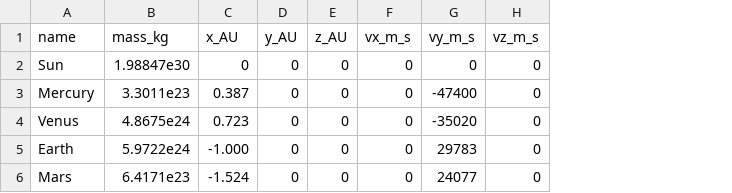
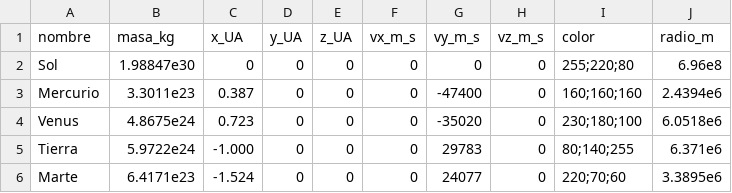
Before and after one commit to mkllnd1517/Simulacion-Sistema-Solar, a CSV file: data/ci_sistema_solar.csv, drawn as a sheet; removed rows and columns are numbered as before the commit, all else as after; the diff names each change by its address in the sheet, - before the commit and + after, or states it on an @@ line.

```diff
--- a/data/ci_sistema_solar.csv
+++ b/data/ci_sistema_solar.csv
-column A (name), rows 2-6: Sun | Mercury | Venus | Earth | Mars
+column A (nombre), rows 2-6: Sol | Mercurio | Venus | Tierra | Marte
+column I (color), rows 2-6: 255;220;80 | 160;160;160 | 230;180;100 | 80;140;255 | 220;70;60
+column J (radio_m), rows 2-6: 6.96e8 | 2.4394e6 | 6.0518e6 | 6.371e6 | 3.3895e6
-B1: mass_kg
+B1: masa_kg
-C1: x_AU
+C1: x_UA
-D1: y_AU
+D1: y_UA
-E1: z_AU
+E1: z_UA
```
Also changed, not shown: 1 other file.
